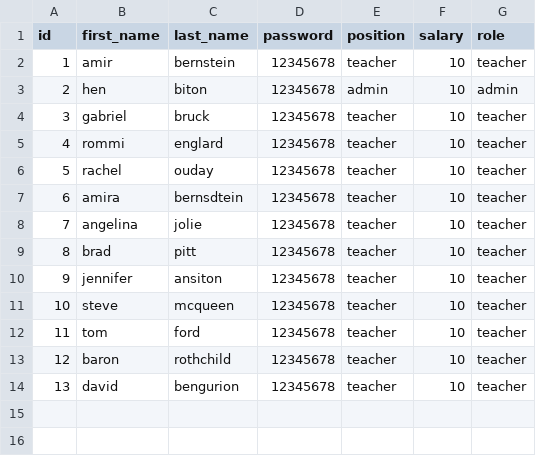
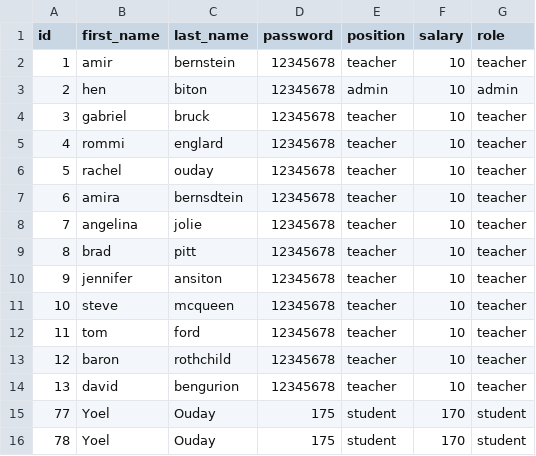
Before and after one commit to Rachelami/Mini_Project, a CSV file: user.csv, drawn as a sheet.

```diff
--- a/user.csv
+++ b/user.csv
@@ -14 +14,3 @@ id,first_name,last_name,password,position,salary,role
 13,david,bengurion,12345678,teacher,10,teacher
+77,Yoel,Ouday,175,student,170,student
+78,Yoel,Ouday,175,student,170,student
```
Also changed, not shown: 8 other files.
